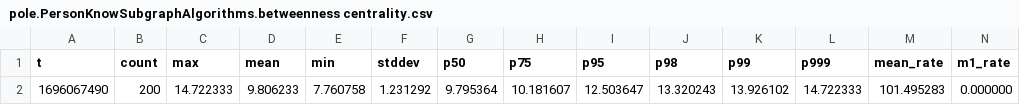
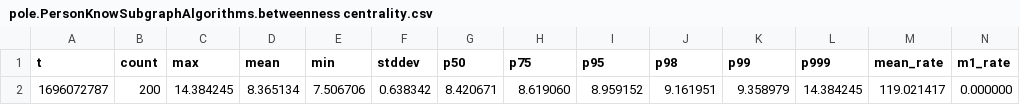
Before and after one commit to grzegorz-aniol/graphomance, a CSV file: results/memgraph/pole.PersonKnowSubgraphAlgorithms.betweenness centrality.csv, drawn as a sheet; only a part is shown; removed rows and columns are numbered as before the commit, all else as after; rows hold the shown columns only; the diff names each change by its address in the sheet, - before the commit and + after, or states it on an @@ line.

Commit message:
Result for NEO4J_VERSION=5.12.0-enterprise MEMGRAPH_VERSION=2.11.0 ARANGODB_VERSION=3.11.3 Change result file name convention

```diff
--- a/results/memgraph/pole.PersonKnowSubgraphAlgorithms.betweenness centrality.csv
+++ b/results/memgraph/pole.PersonKnowSubgraphAlgorithms.betweenness centrality.csv
-row 2: 1696067490 | 200 | 14.722333 | 9.806233 | 7.760758 | 1.231292 | 9.795364 | 10.181607 | 12.503647 | 13.320243 | 13.926102 | 14.722333 | 101.495283 | 0.000000
+row 2: 1696072787 | 200 | 14.384245 | 8.365134 | 7.506706 | 0.638342 | 8.420671 | 8.619060 | 8.959152 | 9.161951 | 9.358979 | 14.384245 | 119.021417 | 0.000000
```
Also changed, not shown: results/memgraph/crud.RelationshipSimpleCrud.creating relationship.csv, results/memgraph/crud.RelationshipSimpleCrud.deleting relationships.csv, 48 other files.
